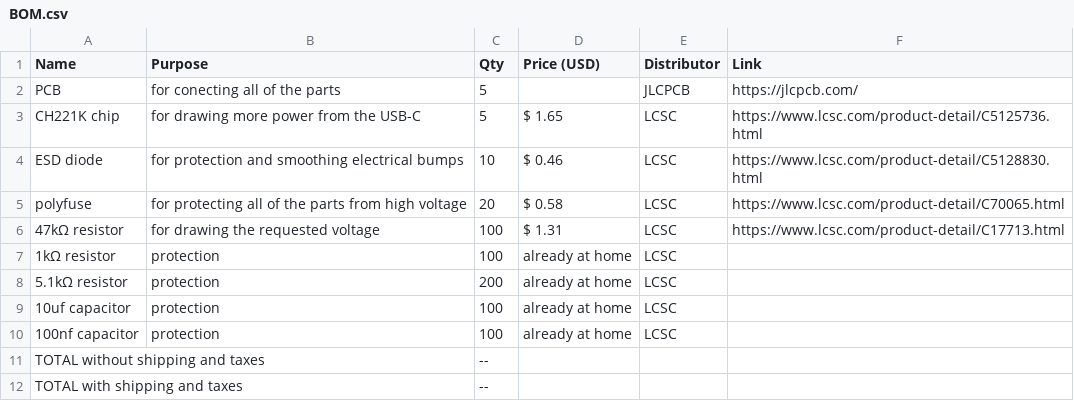
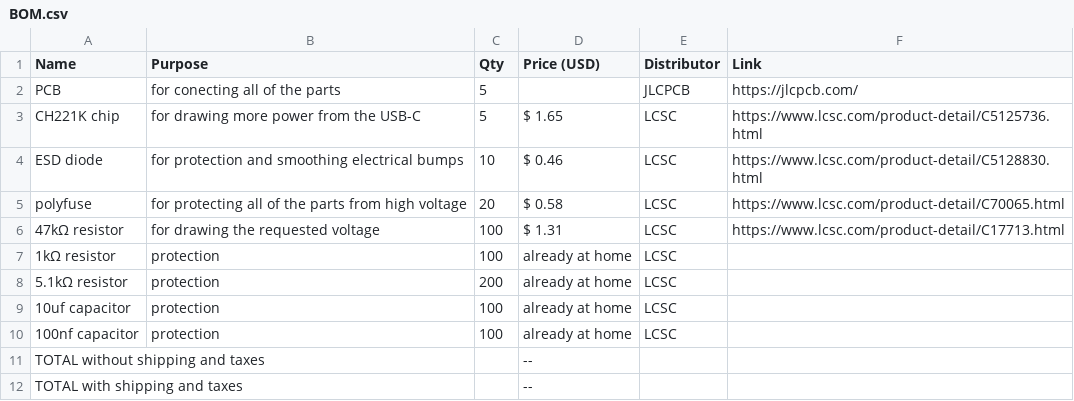
Before and after one commit to Small-doge128/USB-C2easypads, a CSV file: BOM.csv, drawn as a sheet.

Commit message:
Update BOM.csv

```diff
--- a/BOM.csv
+++ b/BOM.csv
@@ -10,3 +10,3 @@ polyfuse,for protecting all of the parts from high voltage,20,$ 0.58,LCSC,https:
 100nf capacitor,protection,100,already at home,LCSC,
-TOTAL without shipping and taxes,,--,,
-TOTAL with shipping and taxes,,--,,
+TOTAL without shipping and taxes,,,--,,
+TOTAL with shipping and taxes,,,--,,
```
